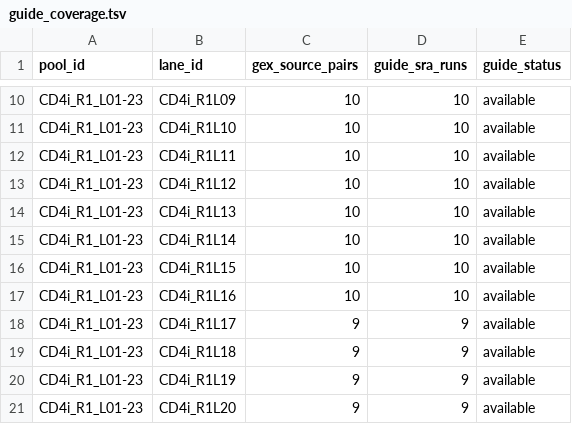
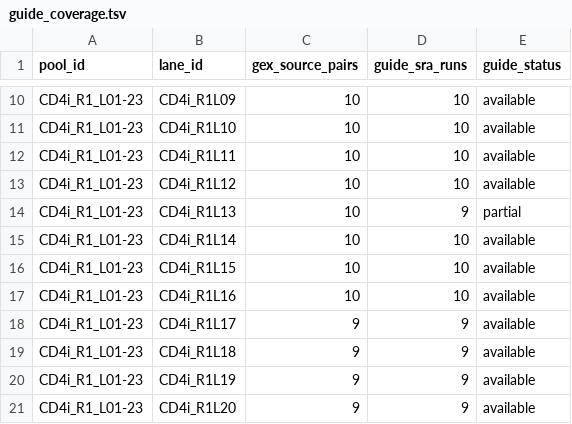
Before and after one commit to EMBL-EBI-ABC/PerturbationCatalogue, a TSV file: data_sources/perturb-seq/pipeline/datasets/zhu_2025/guide_coverage.tsv, drawn as a sheet; only a part is shown, gaps mark what is left out.

```diff
--- a/data_sources/perturb-seq/pipeline/datasets/zhu_2025/guide_coverage.tsv
+++ b/data_sources/perturb-seq/pipeline/datasets/zhu_2025/guide_coverage.tsv
@@ -13,3 +13,3 @@ CD4i_R1_L01-23	CD4i_R1L11	10	10	available
 CD4i_R1_L01-23	CD4i_R1L12	10	10	available
-CD4i_R1_L01-23	CD4i_R1L13	10	10	available
+CD4i_R1_L01-23	CD4i_R1L13	10	9	partial
 CD4i_R1_L01-23	CD4i_R1L14	10	10	available
```
Also changed, not shown: data_sources/perturb-seq/pipeline/datasets/zhu_2025/guide_sources.tsv, 2 other files.
